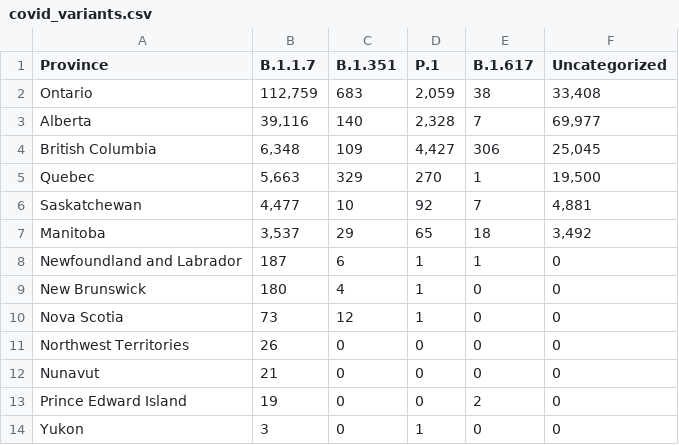
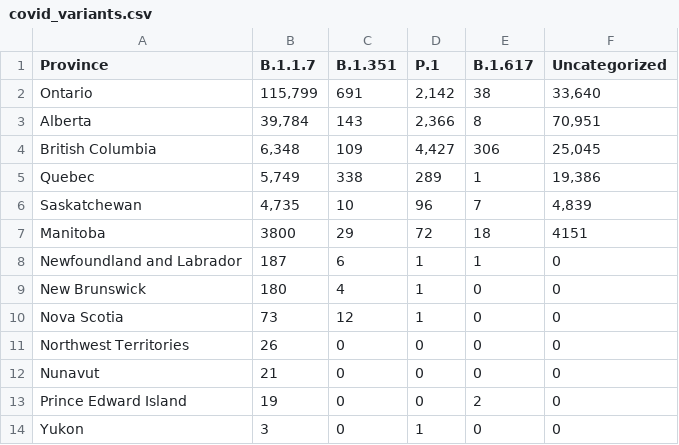
Before and after one commit to winnipegfreepress/covid19_analysis, a CSV file: data/raw/covid_variants.csv, drawn as a sheet.

```diff
--- a/data/raw/covid_variants.csv
+++ b/data/raw/covid_variants.csv
@@ -1,8 +1,8 @@
 Province,B.1.1.7,B.1.351,P.1,B.1.617,Uncategorized
-Ontario,"112,759",683,"2,059",38,"33,408"
-Alberta,"39,116",140,"2,328",7,"69,977"
+Ontario,"115,799",691,"2,142",38,"33,640"
+Alberta,"39,784",143,"2,366",8,"70,951"
 British Columbia,"6,348",109,"4,427",306,"25,045"
-Quebec,"5,663",329,270,1,"19,500"
-Saskatchewan,"4,477",10,92,7,"4,881"
-Manitoba,"3,537",29,65,18,"3,492"
+Quebec,"5,749",338,289,1,"19,386"
+Saskatchewan,"4,735",10,96,7,"4,839"
+Manitoba,3800,29,72,18,4151
 Newfoundland and Labrador,187,6,1,1,0
```
Also changed, not shown: data/raw/COVID19_vaccine_administration.csv, data/raw/COVID19_vaccine_distribution.csv, 26 other files.
